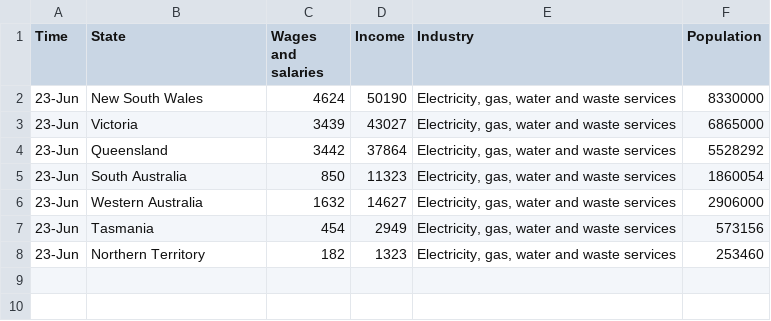
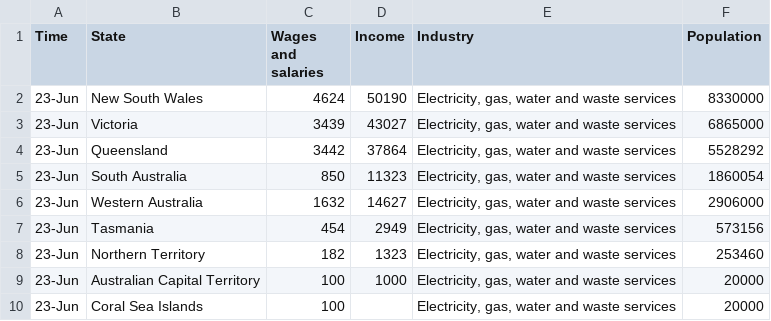
Before and after one commit to YushanLinMonash/3179_HW, a CSV file: data/Electricity_sub_state.csv, drawn as a sheet; the diff names each change by its address in the sheet, - before the commit and + after, or states it on an @@ line.

Commit message:
Add files via upload

```diff
--- a/data/Electricity_sub_state.csv
+++ b/data/Electricity_sub_state.csv
+row 9: 23-Jun | Australian Capital Territory | 100 | 1000 | Electricity, gas, water and waste services | 20000
+row 10: 23-Jun | Coral Sea Islands | 100 |  | Electricity, gas, water and waste services | 20000
```
